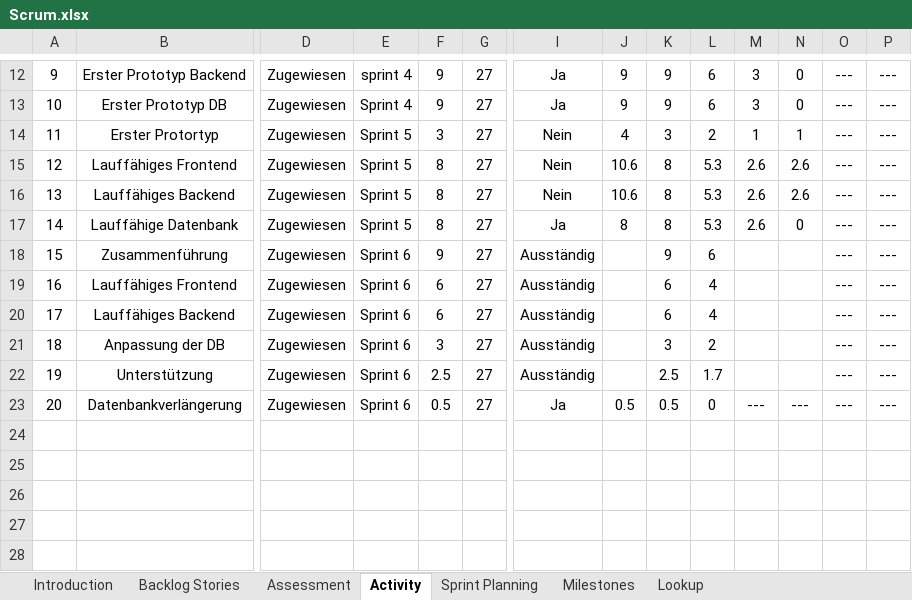
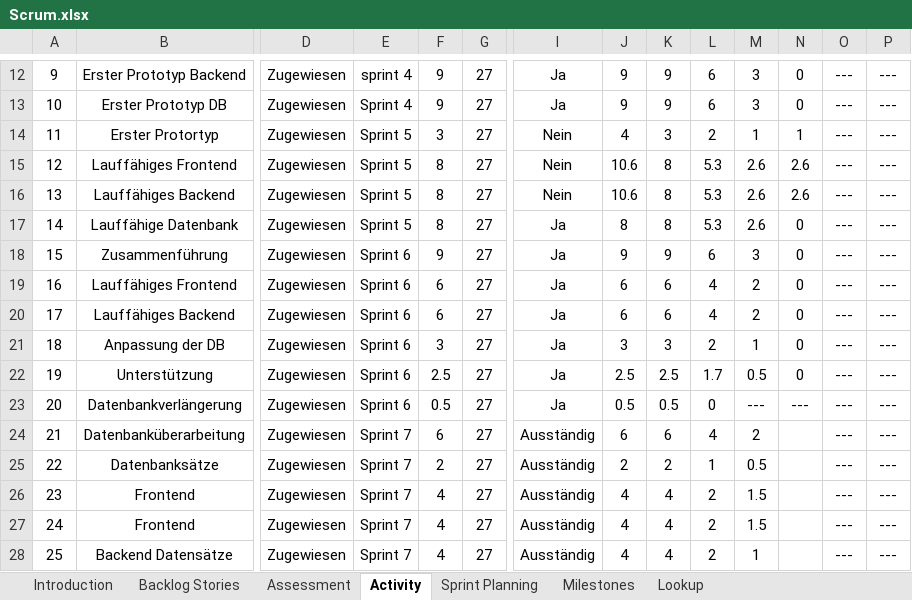
Before and after one commit to JanineHoellhuber/Untan, an Excel workbook: Organisatorisch/Scrum.xlsx, sheet Activity, drawn as a sheet; only a part is shown, gaps mark what is left out; values as stored, in another font and other column widths than the file's, no borders; rows hold the shown columns only; the diff names each change by its address in the sheet, - before the commit and + after, or states it on an @@ line.

```diff
--- a/Organisatorisch/Scrum.xlsx (sheet Activity)
+++ b/Organisatorisch/Scrum.xlsx (sheet Activity)
-I18:I22: Ausständig
+I18:I22: Ja
-J18: (empty)
+J18: 9
-M18: (empty)
+M18: 3
-N18:N22: (empty)
+N18:N22: 0
-J19:J20: (empty)
+J19:J20: 6
-M19:M20: (empty)
+M19:M20: 2
-J21: (empty)
+J21: 3
-M21: (empty)
+M21: 1
-J22: (empty)
+J22: 2.5
-M22: (empty)
+M22: 0.5
+row 24: 21 | Datenbanküberarbeitung | Zugewiesen | Sprint 7 | 6 | 27 | Ausständig | 6 | 6 | 4 | 2 |  | --- | ---
+row 25: 22 | Datenbanksätze | Zugewiesen | Sprint 7 | 2 | 27 | Ausständig | 2 | 2 | 1 | 0.5 |  | --- | ---
+row 26: 23 | Frontend | Zugewiesen | Sprint 7 | 4 | 27 | Ausständig | 4 | 4 | 2 | 1.5 |  | --- | ---
+row 27: 24 | Frontend | Zugewiesen | Sprint 7 | 4 | 27 | Ausständig | 4 | 4 | 2 | 1.5 |  | --- | ---
+row 28: 25 | Backend Datensätze | Zugewiesen | Sprint 7 | 4 | 27 | Ausständig | 4 | 4 | 2 | 1 |  | --- | ---
```
Also changed, not shown: sheet Backlog Stories, sheet Assessment, sheet Sprint Planning.
